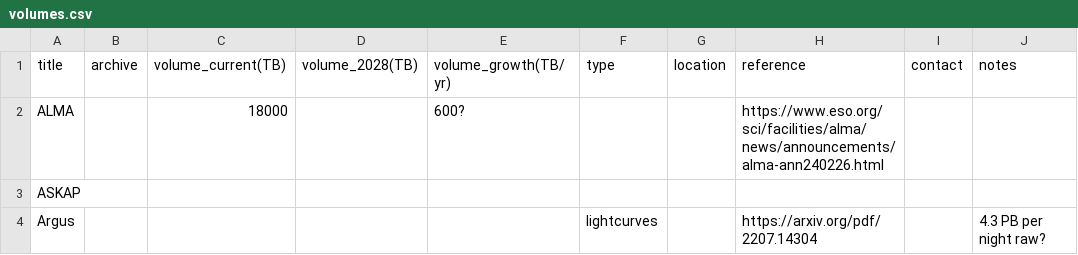
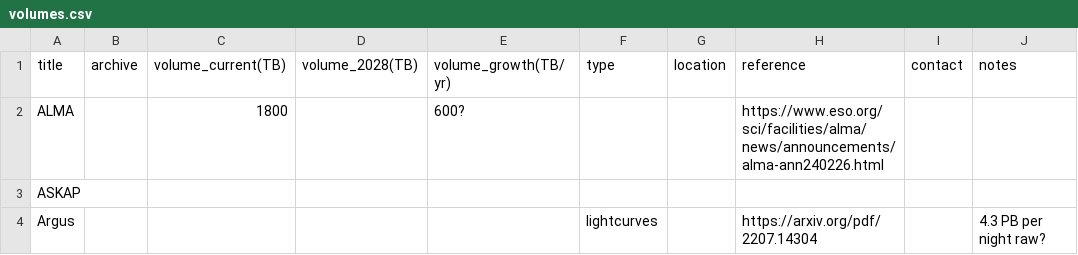
Before and after one commit to destrys/astro-data-volumes, a CSV file: volumes.csv, drawn as a sheet; only a part is shown.

Commit message:
ALMA typo

```diff
--- a/volumes.csv
+++ b/volumes.csv
@@ -1,3 +1,3 @@
 title, archive,volume_current(TB), volume_2028(TB), volume_growth(TB/yr), type, location, reference, contact, notes
-ALMA,,18000,,600?,,,https://www.eso.org/sci/facilities/alma/news/announcements/alma-ann240226.html,,
+ALMA,,1800,,600?,,,https://www.eso.org/sci/facilities/alma/news/announcements/alma-ann240226.html,,
 ASKAP,,,,,,,,,
```
